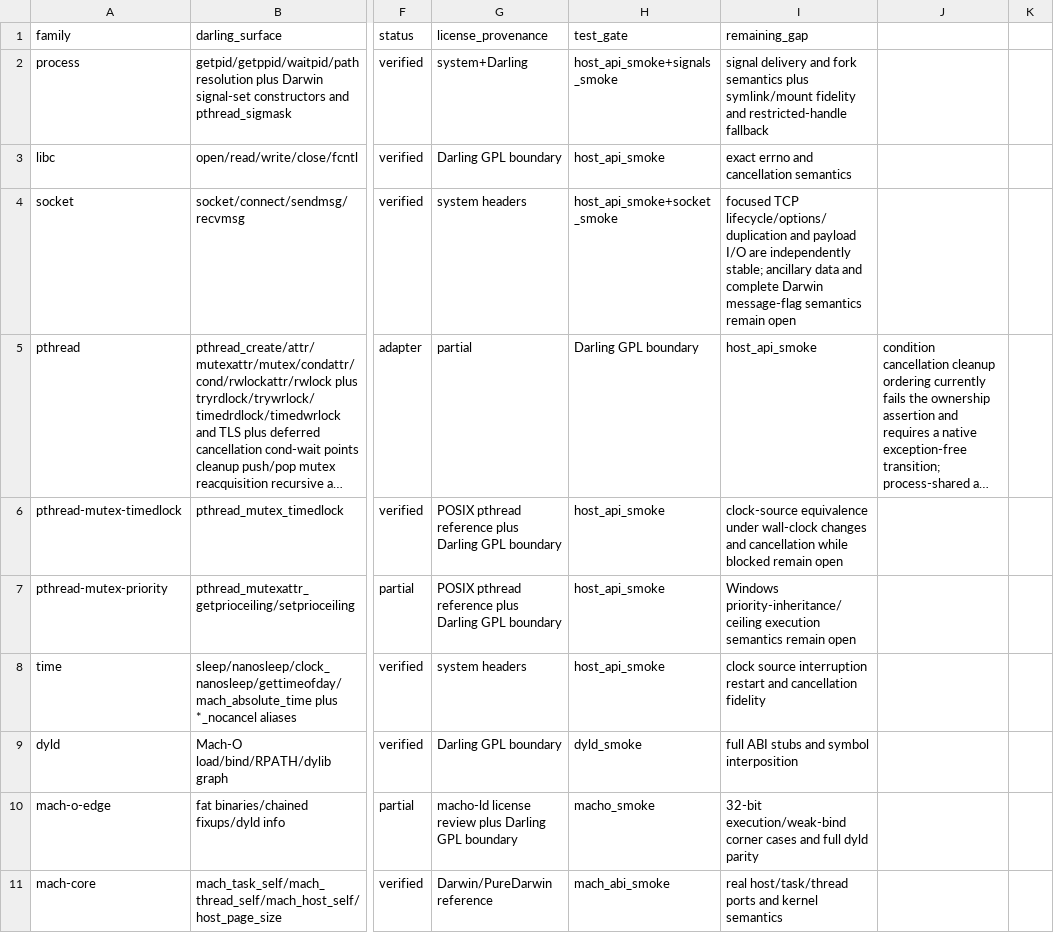
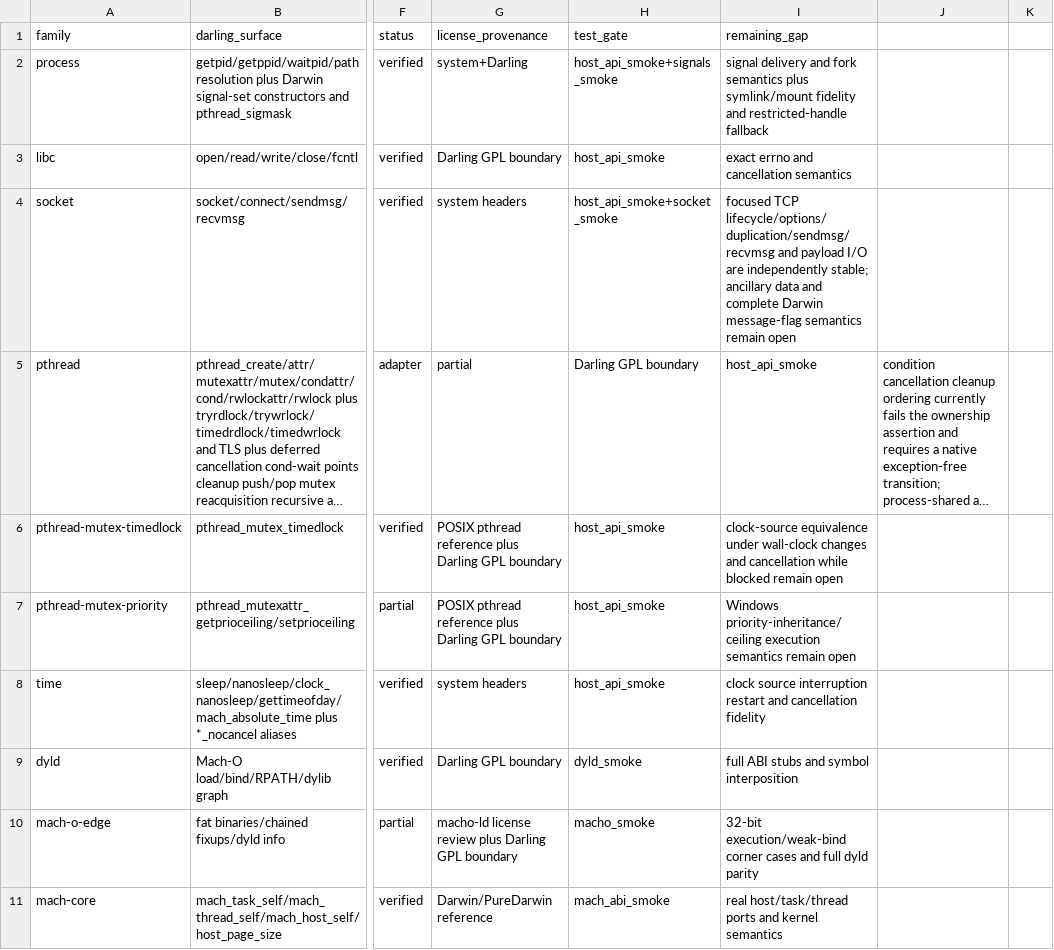
Before and after one commit to tarekwasfy01/Wintosh, a CSV file: PRIMITIVE-MATRIX.csv, drawn as a sheet; only a part is shown, gaps mark what is left out; long unchanged cells end in …; the diff names each change by its address in the sheet, - before the commit and + after, or states it on an @@ line.

Commit message:
Verify socket sendmsg and recvmsg

```diff
--- a/PRIMITIVE-MATRIX.csv
+++ b/PRIMITIVE-MATRIX.csv
-I4 (remaining_gap): focused TCP lifecycle/options/duplication and payload…
+I4 (remaining_gap): focused TCP lifecycle/options/duplication/sendmsg/recvmsg and payload…
```
Also changed, not shown: 2 other files.
